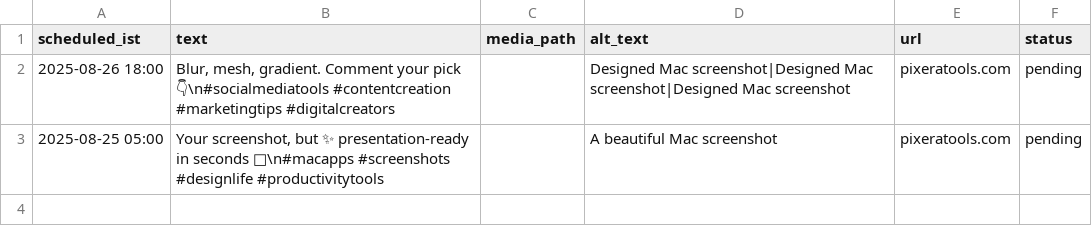
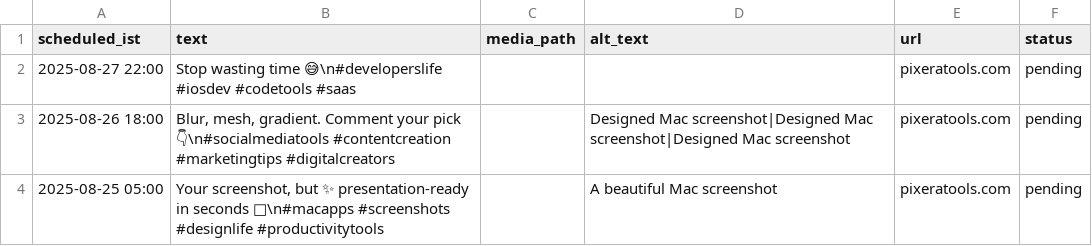
Before and after one commit to swi-parth-ft/instaMedia, a CSV file: content_x.csv, drawn as a sheet; the diff names each change by its address in the sheet, - before the commit and + after, or states it on an @@ line.

Commit message:
iOS: update content_x.csv

```diff
--- a/content_x.csv
+++ b/content_x.csv
+row 2: 2025-08-27 22:00 | Stop wasting time 😅\n#developerslife #iosdev #codetools #saas |  |  | pixeratools.com | pending
```
